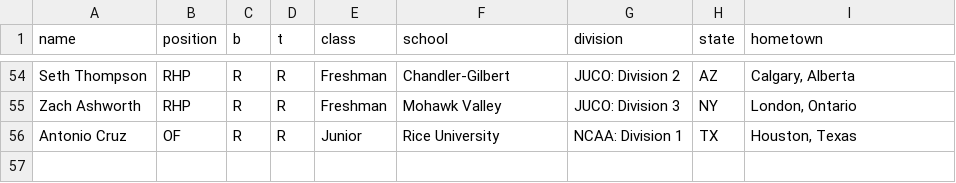
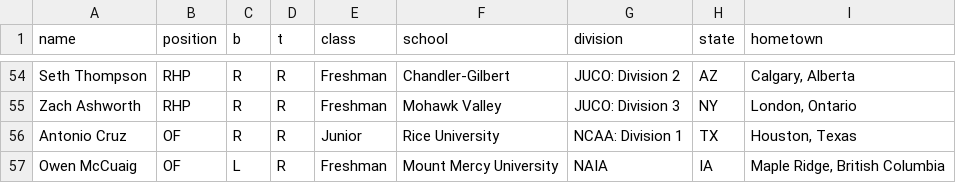
Before and after one commit to peteb206/canadians_in_college_baseball, a CSV file: canadians_manual_2022.csv, drawn as a sheet; only a part is shown, gaps mark what is left out; the diff names each change by its address in the sheet, - before the commit and + after, or states it on an @@ line.

```diff
--- a/canadians_manual_2022.csv
+++ b/canadians_manual_2022.csv
+row 57: Owen McCuaig | OF | L | R | Freshman | Mount Mercy University | NAIA | IA | Maple Ridge, British Columbia
```
Also changed, not shown: canadians_2022.csv, roster_pages_2022.csv.
